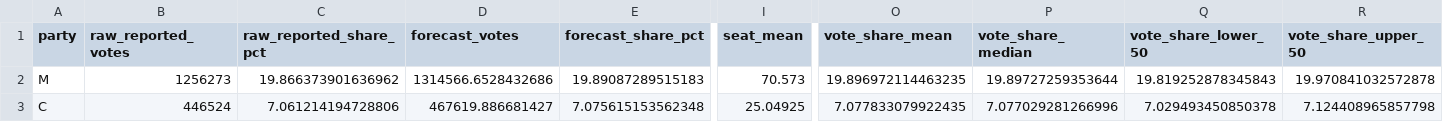
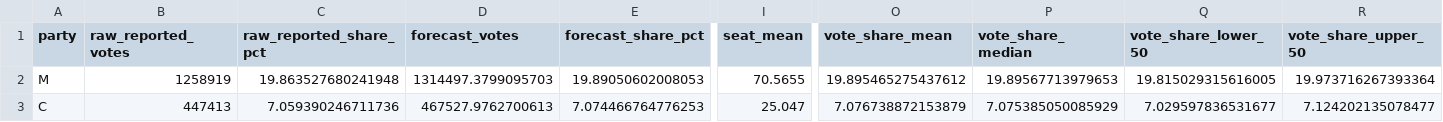
Before and after one commit to rasmusab/swedish-election-night-prediction-2026, a CSV file: results/latest/parties.csv, drawn as a sheet; only a part is shown, gaps mark what is left out; the diff covers the shown part only; the diff names each change by its address in the sheet, - before the commit and + after, or states it on an @@ line.

```diff
--- a/results/latest/parties.csv
+++ b/results/latest/parties.csv
-B2 (raw_reported_votes): 1256273
+B2 (raw_reported_votes): 1258919
-C2 (raw_reported_share_pct): 19.866373901636962
+C2 (raw_reported_share_pct): 19.863527680241948
-D2 (forecast_votes): 1314566.6528432686
+D2 (forecast_votes): 1314497.3799095703
-E2 (forecast_share_pct): 19.89087289515183
+E2 (forecast_share_pct): 19.89050602008053
-I2 (seat_mean): 70.573
+I2 (seat_mean): 70.5655
-O2 (vote_share_mean): 19.896972114463235
+O2 (vote_share_mean): 19.895465275437612
-P2 (vote_share_median): 19.89727259353644
+P2 (vote_share_median): 19.89567713979653
-Q2 (vote_share_lower_50): 19.819252878345843
+Q2 (vote_share_lower_50): 19.815029315616005
-R2 (vote_share_upper_50): 19.970841032572878
+R2 (vote_share_upper_50): 19.973716267393364
-B3 (raw_reported_votes): 446524
+B3 (raw_reported_votes): 447413
-C3 (raw_reported_share_pct): 7.061214194728806
+C3 (raw_reported_share_pct): 7.059390246711736
-D3 (forecast_votes): 467619.886681427
+D3 (forecast_votes): 467527.9762700613
-E3 (forecast_share_pct): 7.075615153562348
+E3 (forecast_share_pct): 7.074466764776253
-I3 (seat_mean): 25.04925
+I3 (seat_mean): 25.047
-O3 (vote_share_mean): 7.077833079922435
+O3 (vote_share_mean): 7.076738872153879
-P3 (vote_share_median): 7.077029281266996
+P3 (vote_share_median): 7.075385050085929
-Q3 (vote_share_lower_50): 7.029493450850378
+Q3 (vote_share_lower_50): 7.029597836531677
-R3 (vote_share_upper_50): 7.124408965857798
+R3 (vote_share_upper_50): 7.124202135078477
```
Also changed, not shown: 80 edited cells elsewhere in this file, results/latest/blocs.csv, results/latest/seat-draws.csv, 2 other files.
